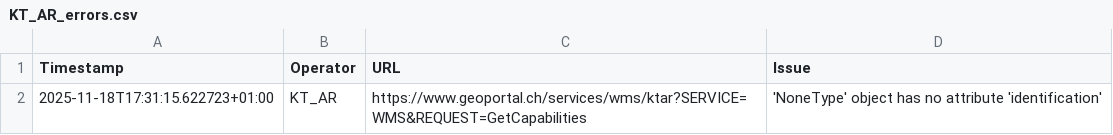
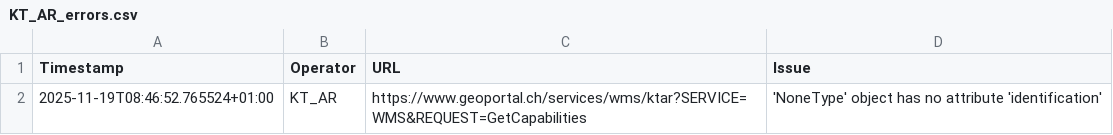
Before and after one commit to FHNW-IGEO/Geoharvester, a CSV file: scraper/tools/KT_AR_errors.csv, drawn as a sheet.

```diff
--- a/scraper/tools/KT_AR_errors.csv
+++ b/scraper/tools/KT_AR_errors.csv
@@ -1,2 +1,2 @@
 Timestamp,Operator,URL,Issue
-2025-11-18T17:31:15.622723+01:00,KT_AR,https://www.geoportal.ch/services/wms/ktar?SERVICE=WMS&REQUEST=GetCapabilities,"'NoneType' object has no attribute 'identification'"
+2025-11-19T08:46:52.765524+01:00,KT_AR,https://www.geoportal.ch/services/wms/ktar?SERVICE=WMS&REQUEST=GetCapabilities,"'NoneType' object has no attribute 'identification'"
```
Also changed, not shown: scraper/tools/KT_AI_errors.csv, scraper/tools/KT_BL_errors.csv, 3 other files.
